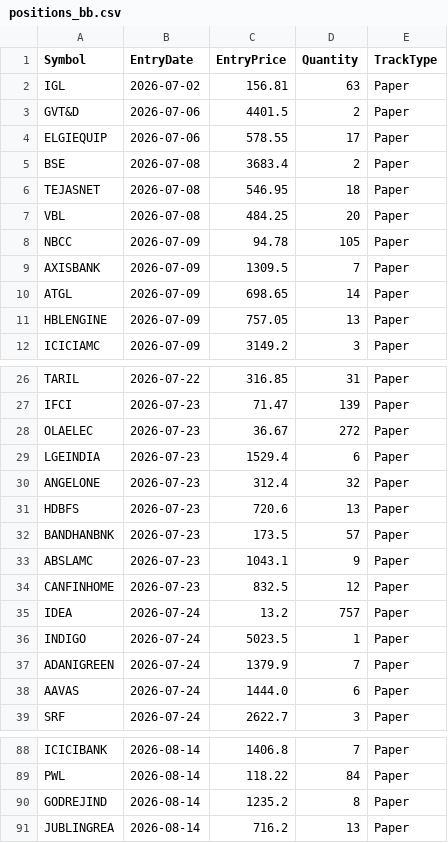
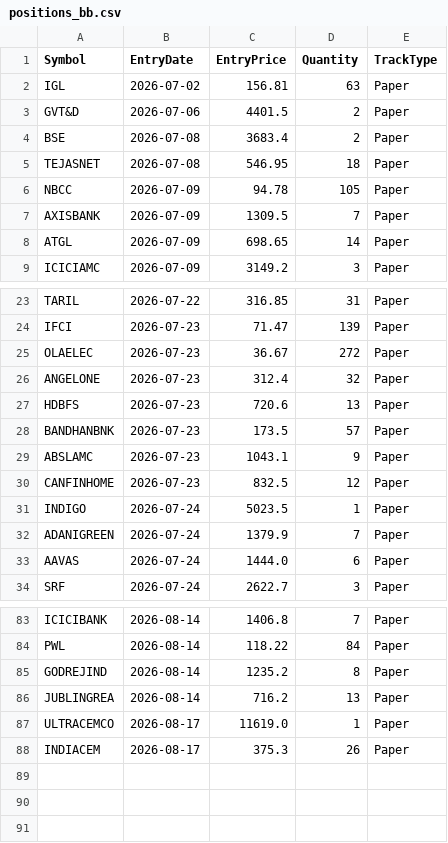
Before and after one commit to finnyrajmann/nse-bb-system, a CSV file: data/positions_bb.csv, drawn as a sheet; only a part is shown, gaps mark what is left out.

Commit message:
Auto-update — 2026-08-17

```diff
--- a/data/positions_bb.csv
+++ b/data/positions_bb.csv
@@ -3,6 +3,4 @@ IGL,2026-07-02,156.81,63,Paper
 GVT&D,2026-07-06,4401.5,2,Paper
-ELGIEQUIP,2026-07-06,578.55,17,Paper
 BSE,2026-07-08,3683.4,2,Paper
 TEJASNET,2026-07-08,546.95,18,Paper
-VBL,2026-07-08,484.25,20,Paper
 NBCC,2026-07-09,94.78,105,Paper
@@ -10,3 +8,2 @@ AXISBANK,2026-07-09,1309.5,7,Paper
 ATGL,2026-07-09,698.65,14,Paper
-HBLENGINE,2026-07-09,757.05,13,Paper
 ICICIAMC,2026-07-09,3149.2,3,Paper
@@ -28,3 +25,2 @@ IFCI,2026-07-23,71.47,139,Paper
 OLAELEC,2026-07-23,36.67,272,Paper
-LGEINDIA,2026-07-23,1529.4,6,Paper
 ANGELONE,2026-07-23,312.4,32,Paper
@@ -34,3 +30,2 @@ ABSLAMC,2026-07-23,1043.1,9,Paper
 CANFINHOME,2026-07-23,832.5,12,Paper
-IDEA,2026-07-24,13.2,757,Paper
 INDIGO,2026-07-24,5023.5,1,Paper
@@ -91 +86,3 @@ GODREJIND,2026-08-14,1235.2,8,Paper
 JUBLINGREA,2026-08-14,716.2,13,Paper
+ULTRACEMCO,2026-08-17,11619.0,1,Paper
+INDIACEM,2026-08-17,375.3,26,Paper
```
